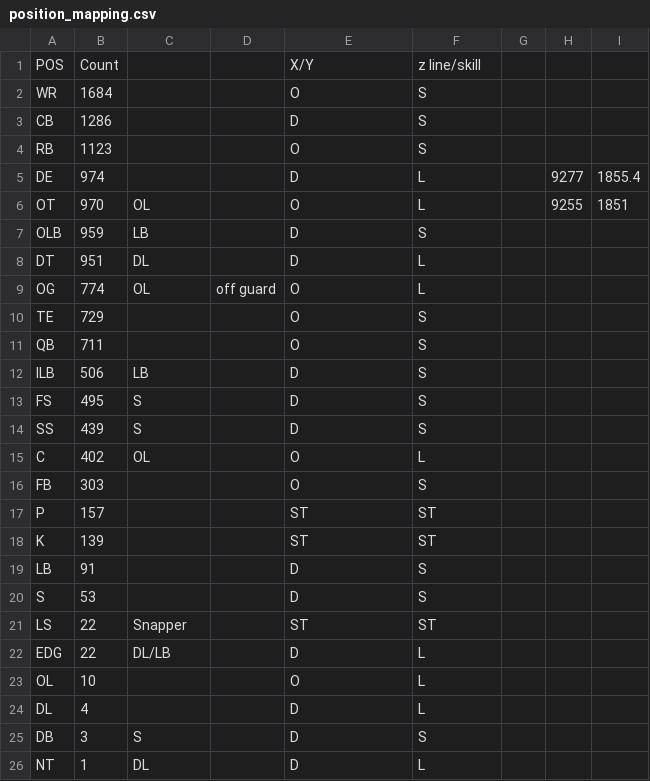
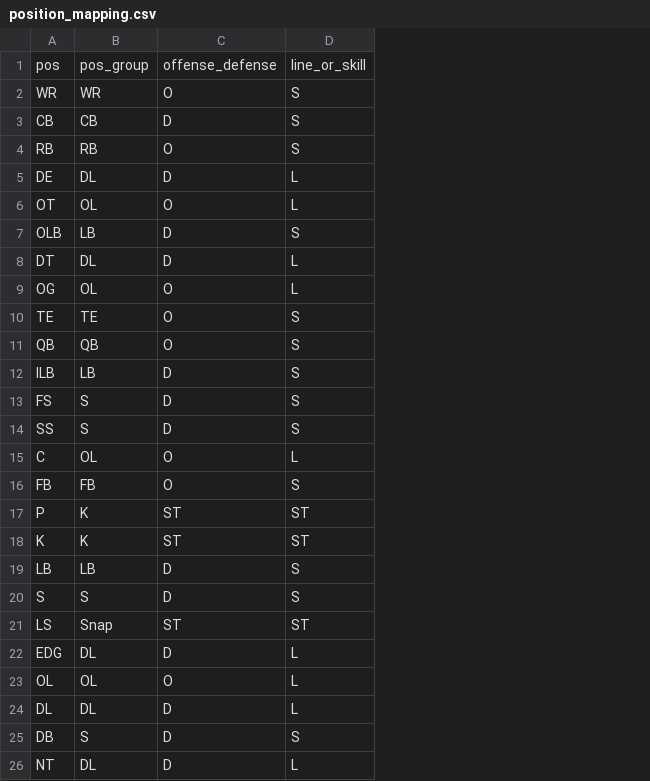
Before and after one commit to hollberg/nfl_combine_draft, a CSV file: data/position_mapping.csv, drawn as a sheet; removed rows and columns are numbered as before the commit, all else as after; the diff names each change by its address in the sheet, - before the commit and + after, or states it on an @@ line.

Commit message:
college values comparision b/w datasets

```diff
--- a/data/position_mapping.csv
+++ b/data/position_mapping.csv
-column B, rows 2-26: 1684 | 1286 | 1123 | 974 | 970 | 959 | 951 | 774 | 729 | 711 | 506 | 495 | 439 | 402 | 303 | 157 | 139 | 91 | 53 | 22 | 22 | 10 | 4 | 3 | 1
-column D, row 9: off guard
-column G, empty
-column H, rows 5-6: 9277 | 9255
-column I, rows 5-6: 1855.4 | 1851
-row 1: POS | Count |  |  | X/Y | z line/skill
+row 1: pos | pos_group | offense_defense | line_or_skill
-B2: (empty)
+B2: WR
-B3: (empty)
+B3: CB
-B4: (empty)
+B4: RB
-B5: (empty)
+B5: DL
-B10: (empty)
+B10: TE
-B11: (empty)
+B11: QB
-B16: (empty)
+B16: FB
-B17:B18: (empty)
+B17:B18: K
-B19: (empty)
+B19: LB
-B20: (empty)
+B20: S
-B21: Snapper
+B21: Snap
-B22: DL/LB
+B22: DL
-B23: (empty)
+B23: OL
-B24: (empty)
+B24: DL
```
Also changed, not shown: 1 other file.
